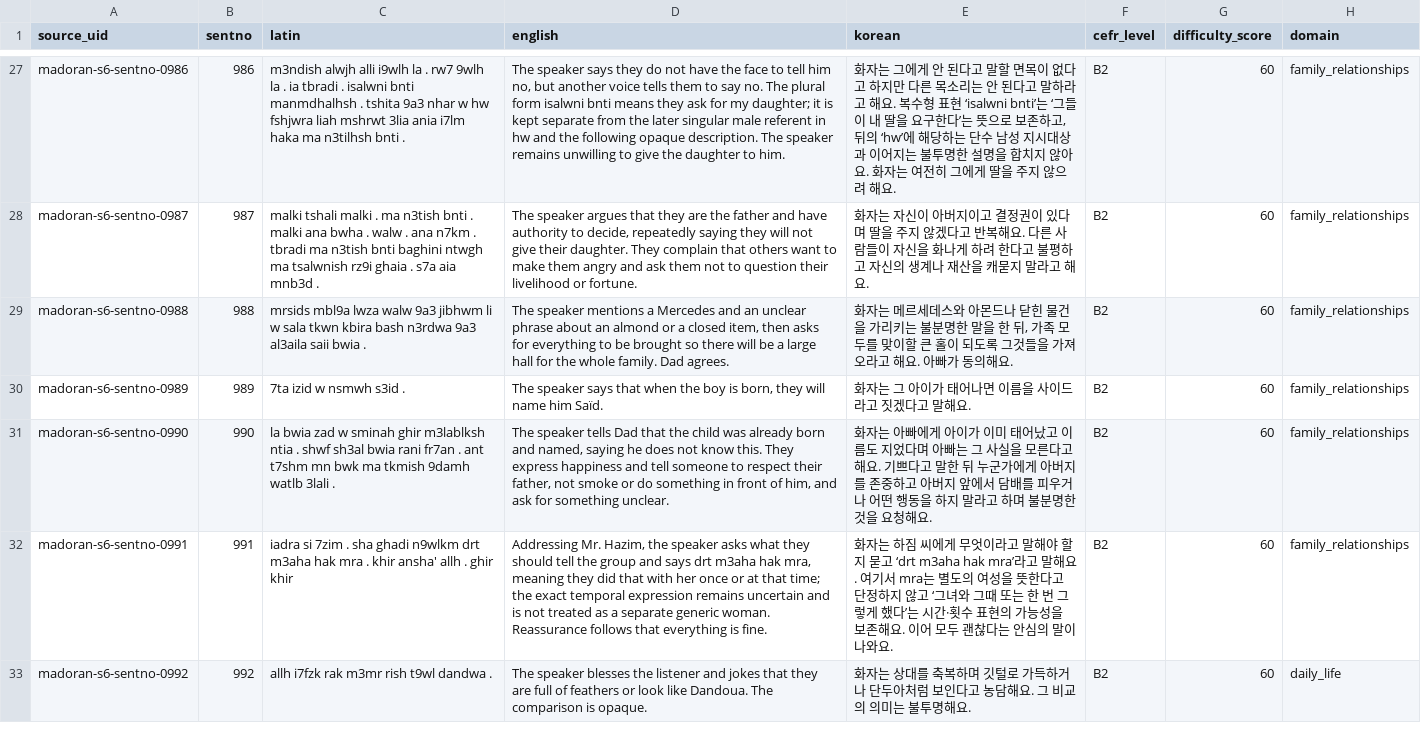
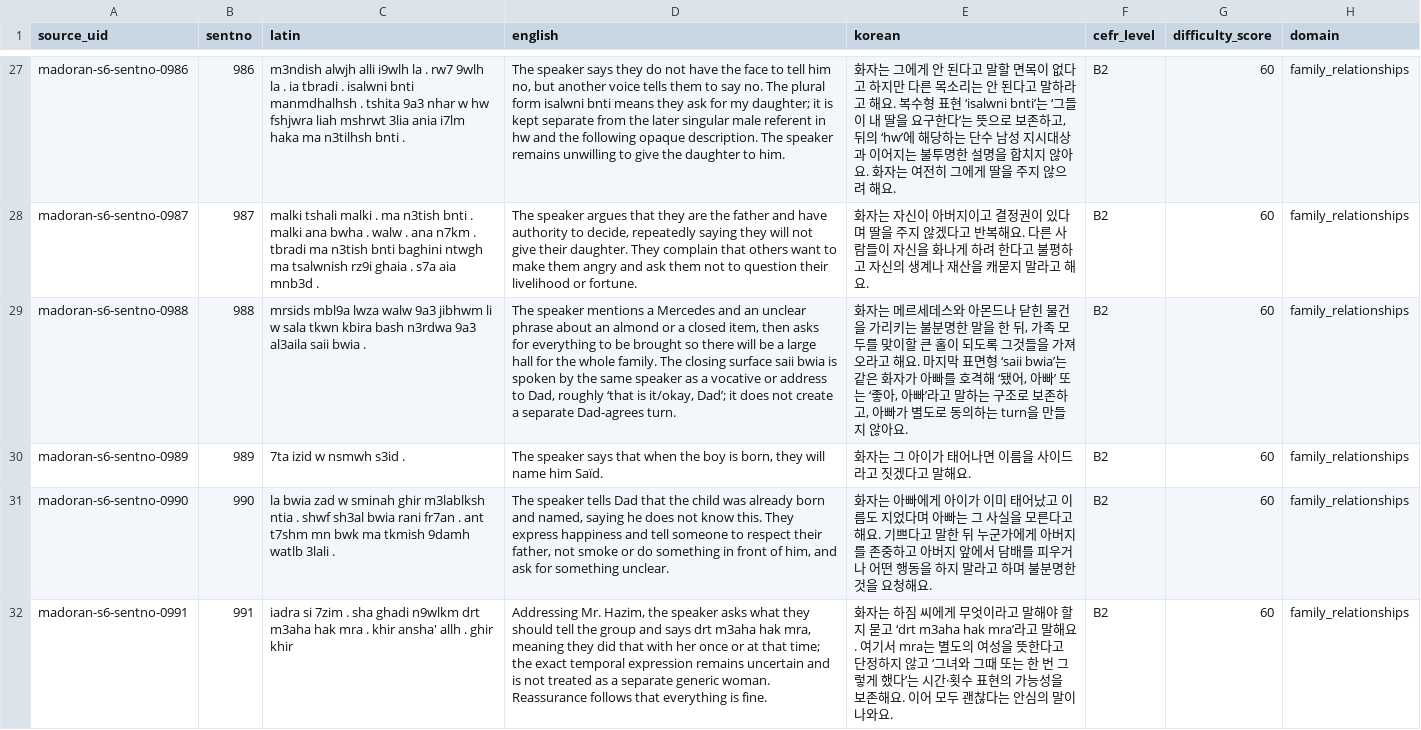
Before and after one commit to Yucef-84/data-orandarja, a TSV file: data/master/enrichment/batches/batch16_sentno_0961_1024.tsv, drawn as a sheet; only a part is shown, gaps mark what is left out; the shorter side is filled out with more unchanged rows; the diff covers the shown part only; the diff names each change by its address in the sheet, - before the commit and + after, or states it on an @@ line.

Commit message:
fix: address Batch16 review correction05

```diff
--- a/data/master/enrichment/batches/batch16_sentno_0961_1024.tsv
+++ b/data/master/enrichment/batches/batch16_sentno_0961_1024.tsv
-D29 (english): …whole family. Dad agrees.
+D29 (english): …whole family. The closing surface saii bwia is spoken by the same speaker as a vocative or address to Dad, roughly ‘that is it/okay, Dad’; it does not create a separate Dad-agrees turn.
-E29 (korean): …해요. 아빠가 동의해요.
+E29 (korean): …해요. 마지막 표면형 ‘saii bwia’는 같은 화자가 아빠를 호격해 ‘됐어, 아빠’ 또는 ‘좋아, 아빠’라고 말하는 구조로 보존하고, 아빠가 별도로 동의하는 turn을 만들지 않아요.
```
Also changed, not shown: 3 edited cells elsewhere in this file, data/master/enrichment/madoran_sentence_enrichment.tsv, 6 other files.
